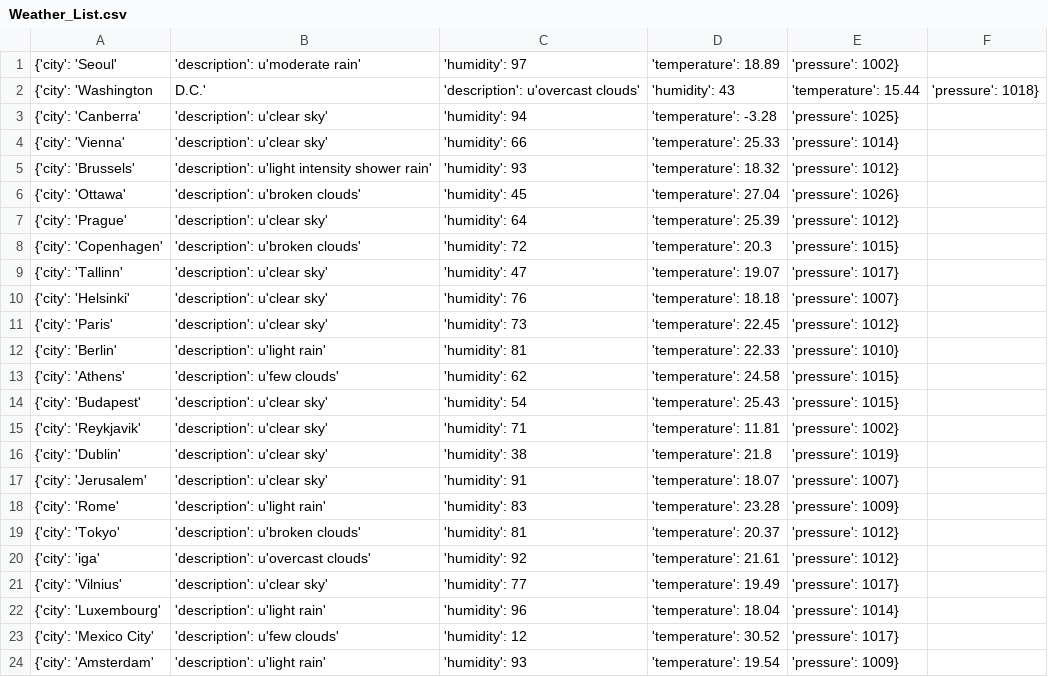
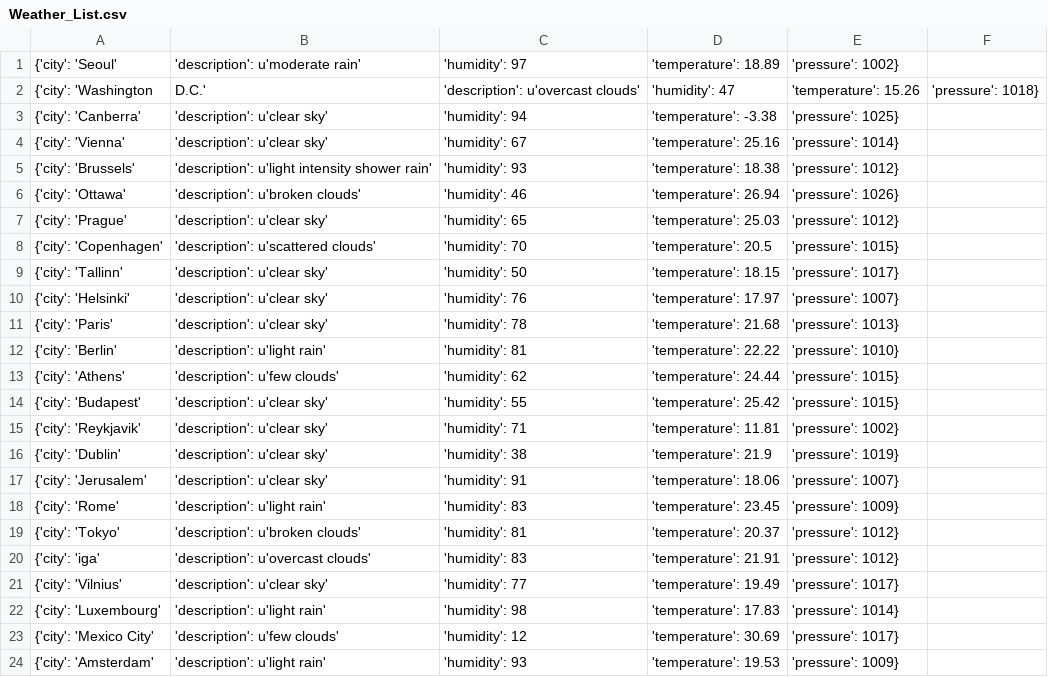
Before and after one commit to Alfie1996/Mega.github.io, a CSV file: Weather_List.csv, drawn as a sheet; only a part is shown; the diff covers the shown part only.

Commit message:
Auto commit at 2023-06-20 20:30:02.167805

```diff
--- a/Weather_List.csv
+++ b/Weather_List.csv
@@ -1,24 +1,24 @@
 {'city': 'Seoul', 'description': u'moderate rain', 'humidity': 97, 'temperature': 18.89, 'pressure': 1002}
-{'city': 'Washington, D.C.', 'description': u'overcast clouds', 'humidity': 43, 'temperature': 15.44, 'pressure': 1018}
-{'city': 'Canberra', 'description': u'clear sky', 'humidity': 94, 'temperature': -3.28, 'pressure': 1025}
-{'city': 'Vienna', 'description': u'clear sky', 'humidity': 66, 'temperature': 25.33, 'pressure': 1014}
-{'city': 'Brussels', 'description': u'light intensity shower rain', 'humidity': 93, 'temperature': 18.32, 'pressure': 1012}
-{'city': 'Ottawa', 'description': u'broken clouds', 'humidity': 45, 'temperature': 27.04, 'pressure': 1026}
-{'city': 'Prague', 'description': u'clear sky', 'humidity': 64, 'temperature': 25.39, 'pressure': 1012}
-{'city': 'Copenhagen', 'description': u'broken clouds', 'humidity': 72, 'temperature': 20.3, 'pressure': 1015}
-{'city': 'Tallinn', 'description': u'clear sky', 'humidity': 47, 'temperature': 19.07, 'pressure': 1017}
-{'city': 'Helsinki', 'description': u'clear sky', 'humidity': 76, 'temperature': 18.18, 'pressure': 1007}
-{'city': 'Paris', 'description': u'clear sky', 'humidity': 73, 'temperature': 22.45, 'pressure': 1012}
-{'city': 'Berlin', 'description': u'light rain', 'humidity': 81, 'temperature': 22.33, 'pressure': 1010}
-{'city': 'Athens', 'description': u'few clouds', 'humidity': 62, 'temperature': 24.58, 'pressure': 1015}
-{'city': 'Budapest', 'description': u'clear sky', 'humidity': 54, 'temperature': 25.43, 'pressure': 1015}
+{'city': 'Washington, D.C.', 'description': u'overcast clouds', 'humidity': 47, 'temperature': 15.26, 'pressure': 1018}
+{'city': 'Canberra', 'description': u'clear sky', 'humidity': 94, 'temperature': -3.38, 'pressure': 1025}
+{'city': 'Vienna', 'description': u'clear sky', 'humidity': 67, 'temperature': 25.16, 'pressure': 1014}
+{'city': 'Brussels', 'description': u'light intensity shower rain', 'humidity': 93, 'temperature': 18.38, 'pressure': 1012}
+{'city': 'Ottawa', 'description': u'broken clouds', 'humidity': 46, 'temperature': 26.94, 'pressure': 1026}
+{'city': 'Prague', 'description': u'clear sky', 'humidity': 65, 'temperature': 25.03, 'pressure': 1012}
+{'city': 'Copenhagen', 'description': u'scattered clouds', 'humidity': 70, 'temperature': 20.5, 'pressure': 1015}
+{'city': 'Tallinn', 'description': u'clear sky', 'humidity': 50, 'temperature': 18.15, 'pressure': 1017}
+{'city': 'Helsinki', 'description': u'clear sky', 'humidity': 76, 'temperature': 17.97, 'pressure': 1007}
+{'city': 'Paris', 'description': u'clear sky', 'humidity': 78, 'temperature': 21.68, 'pressure': 1013}
+{'city': 'Berlin', 'description': u'light rain', 'humidity': 81, 'temperature': 22.22, 'pressure': 1010}
+{'city': 'Athens', 'description': u'few clouds', 'humidity': 62, 'temperature': 24.44, 'pressure': 1015}
+{'city': 'Budapest', 'description': u'clear sky', 'humidity': 55, 'temperature': 25.42, 'pressure': 1015}
 {'city': 'Reykjavik', 'description': u'clear sky', 'humidity': 71, 'temperature': 11.81, 'pressure': 1002}
-{'city': 'Dublin', 'description': u'clear sky', 'humidity': 38, 'temperature': 21.8, 'pressure': 1019}
-{'city': 'Jerusalem', 'description': u'clear sky', 'humidity': 91, 'temperature': 18.07, 'pressure': 1007}
-{'city': 'Rome', 'description': u'light rain', 'humidity': 83, 'temperature': 23.28, 'pressure': 1009}
+{'city': 'Dublin', 'description': u'clear sky', 'humidity': 38, 'temperature': 21.9, 'pressure': 1019}
+{'city': 'Jerusalem', 'description': u'clear sky', 'humidity': 91, 'temperature': 18.06, 'pressure': 1007}
+{'city': 'Rome', 'description': u'light rain', 'humidity': 83, 'temperature': 23.45, 'pressure': 1009}
 {'city': 'Tokyo', 'description': u'broken clouds', 'humidity': 81, 'temperature': 20.37, 'pressure': 1012}
-{'city': 'iga', 'description': u'overcast clouds', 'humidity': 92, 'temperature': 21.61, 'pressure': 1012}
+{'city': 'iga', 'description': u'overcast clouds', 'humidity': 83, 'temperature': 21.91, 'pressure': 1012}
 {'city': 'Vilnius', 'description': u'clear sky', 'humidity': 77, 'temperature': 19.49, 'pressure': 1017}
-{'city': 'Luxembourg', 'description': u'light rain', 'humidity': 96, 'temperature': 18.04, 'pressure': 1014}
-{'city': 'Mexico City', 'description': u'few clouds', 'humidity': 12, 'temperature': 30.52, 'pressure': 1017}
-{'city': 'Amsterdam', 'description': u'light rain', 'humidity': 93, 'temperature': 19.54, 'pressure': 1009}
+{'city': 'Luxembourg', 'description': u'light rain', 'humidity': 98, 'temperature': 17.83, 'pressure': 1014}
+{'city': 'Mexico City', 'description': u'few clouds', 'humidity': 12, 'temperature': 30.69, 'pressure': 1017}
+{'city': 'Amsterdam', 'description': u'light rain', 'humidity': 93, 'temperature': 19.53, 'pressure': 1009}
```
Also changed, not shown: 14 edited cells elsewhere in this file.
